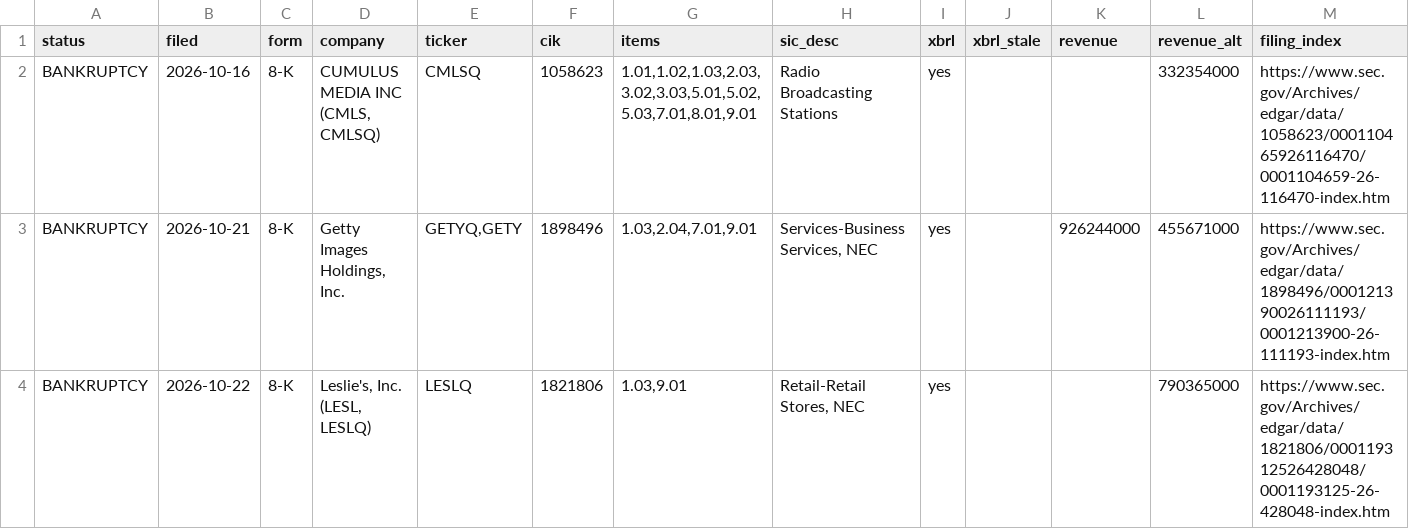
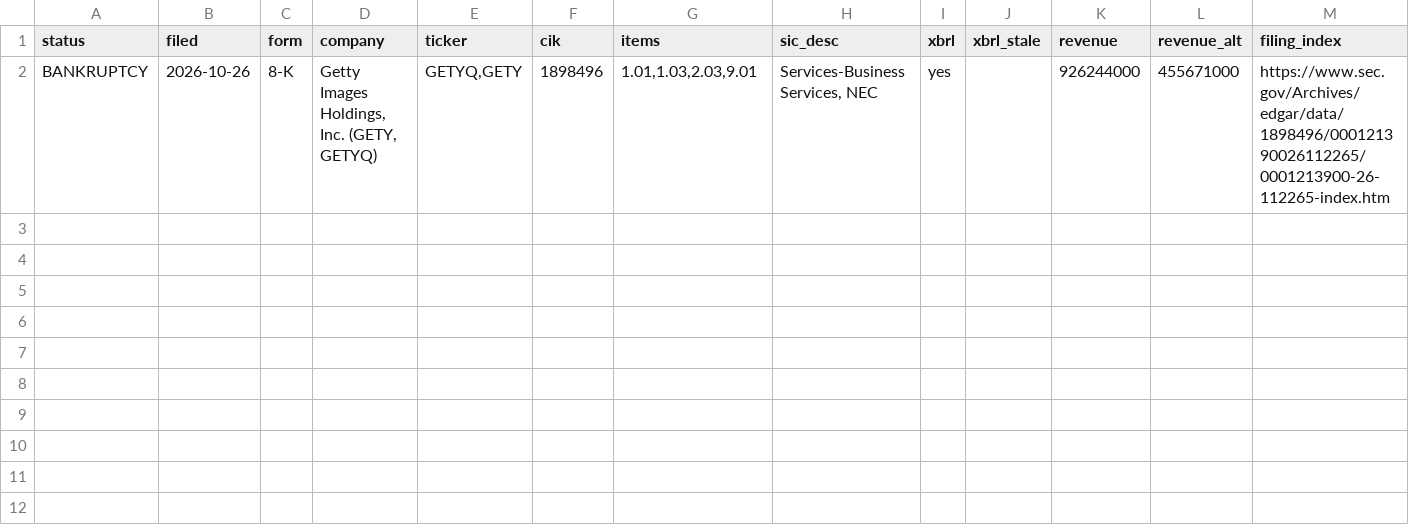
Before and after one commit to parthb762/spinoff-repo, a CSV file: spinoff_out/reorg.csv, drawn as a sheet.

```diff
--- a/spinoff_out/reorg.csv
+++ b/spinoff_out/reorg.csv
@@ -1,4 +1,2 @@
 status,filed,form,company,ticker,cik,items,sic_desc,xbrl,xbrl_stale,revenue,revenue_alt,filing_index
-BANKRUPTCY,2026-10-16,8-K,"CUMULUS MEDIA INC  (CMLS, CMLSQ)",CMLSQ,1058623,"1.01,1.02,1.03,2.03,3.02,3.03,5.01,5.02,5.03,7.01,8.01,9.01",Radio Broadcasting Stations,yes,,,332354000,https://www.sec.gov/Archives/edgar/data/1058623/000110465926116470/0001104659-26-116470-index.htm
-BANKRUPTCY,2026-10-21,8-K,"Getty Images Holdings, Inc.","GETYQ,GETY",1898496,"1.03,2.04,7.01,9.01","Services-Business Services, NEC",yes,,926244000,455671000,https://www.sec.gov/Archives/edgar/data/1898496/000121390026111193/0001213900-26-111193-index.htm
-BANKRUPTCY,2026-10-22,8-K,"Leslie's, Inc.  (LESL, LESLQ)",LESLQ,1821806,"1.03,9.01","Retail-Retail Stores, NEC",yes,,,790365000,https://www.sec.gov/Archives/edgar/data/1821806/000119312526428048/0001193125-26-428048-index.htm
+BANKRUPTCY,2026-10-26,8-K,"Getty Images Holdings, Inc.  (GETY, GETYQ)","GETYQ,GETY",1898496,"1.01,1.03,2.03,9.01","Services-Business Services, NEC",yes,,926244000,455671000,https://www.sec.gov/Archives/edgar/data/1898496/000121390026112265/0001213900-26-112265-index.htm
```
Also changed, not shown: 2 other files.
